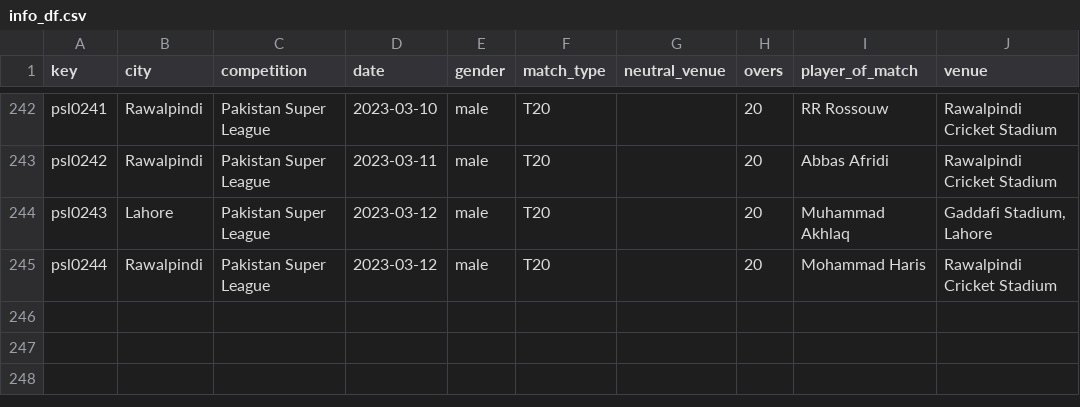
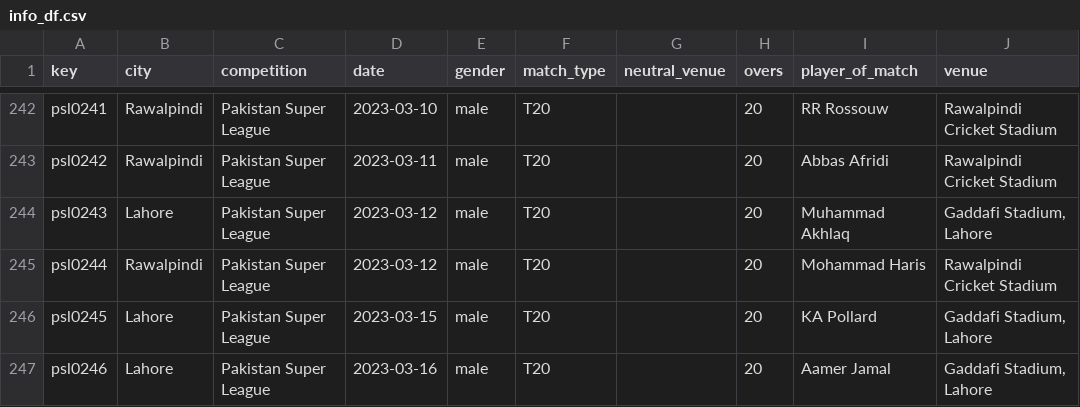
Before and after one commit to sawlachintan/cricket_data, a CSV file: psl_data/info_df.csv, drawn as a sheet; only a part is shown, gaps mark what is left out; the diff names each change by its address in the sheet, - before the commit and + after, or states it on an @@ line.

```diff
--- a/psl_data/info_df.csv
+++ b/psl_data/info_df.csv
+row 246: psl0245 | Lahore | Pakistan Super League | 2023-03-15 | male | T20 |  | 20 | KA Pollard | Gaddafi Stadium, Lahore
+row 247: psl0246 | Lahore | Pakistan Super League | 2023-03-16 | male | T20 |  | 20 | Aamer Jamal | Gaddafi Stadium, Lahore
```
Also changed, not shown: psl_data/meta_df.csv, psl_data/outcome_df.csv, 6 other files.
